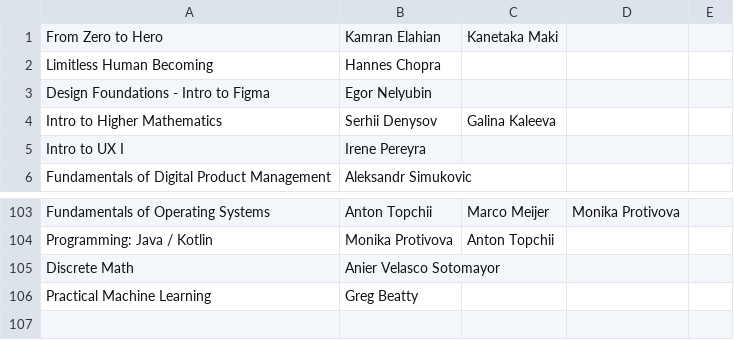
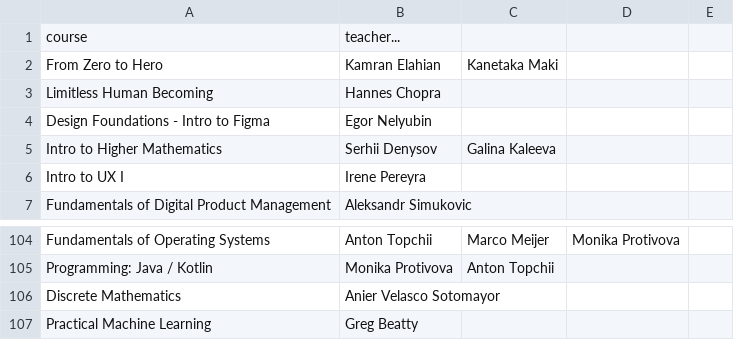
Before and after one commit to camomilesson/University-curriculum-scheduler, a CSV file: csvs/course_teacher.csv, drawn as a sheet; only a part is shown, gaps mark what is left out.

```diff
--- a/csvs/course_teacher.csv
+++ b/csvs/course_teacher.csv
@@ -1 +1,2 @@
+course, teacher...
 From Zero to Hero,Kamran Elahian,Kanetaka Maki
@@ -104,3 +105,3 @@ Fundamentals of Operating Systems,Anton Topchii,Marco Meijer,Monika Protivova
 Programming: Java / Kotlin,Monika Protivova,Anton Topchii
-Discrete Math,Anier Velasco Sotomayor
+Discrete Mathematics,Anier Velasco Sotomayor
 Practical Machine Learning,Greg Beatty
```
Also changed, not shown: csvs/prereqs_CSDS.csv, csvs/teacher_availability.csv, 8 other files.
